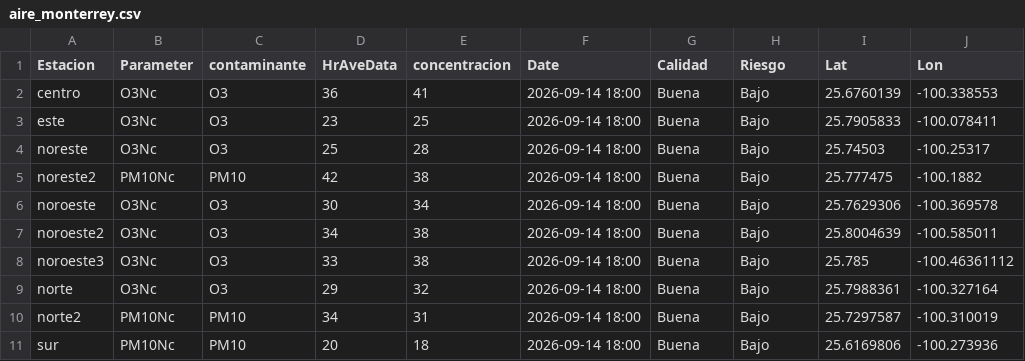
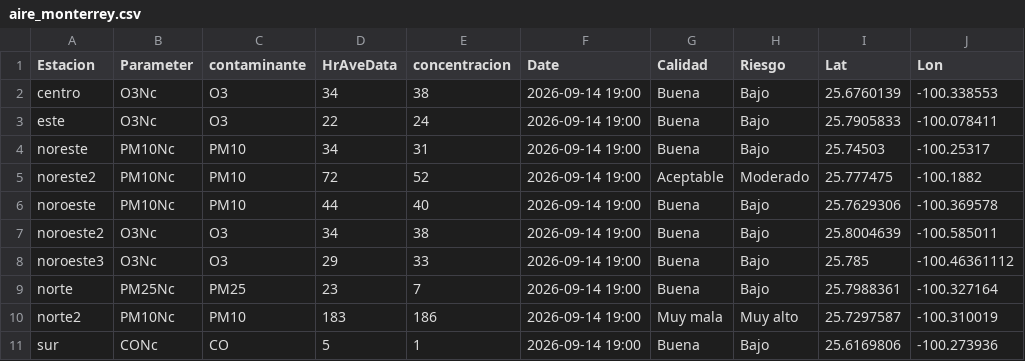
Before and after one commit to LuisRodarteC/AIRENL, a CSV file: aire_monterrey.csv, drawn as a sheet; only a part is shown; the diff covers the shown part only; the diff names each change by its address in the sheet, - before the commit and + after, or states it on an @@ line.

```diff
--- a/aire_monterrey.csv
+++ b/aire_monterrey.csv
-D2 (HrAveData): 36
+D2 (HrAveData): 34
-E2 (concentracion): 41
+E2 (concentracion): 38
-F2:F11 (Date): 2026-09-14 18:00
+F2:F11 (Date): 2026-09-14 19:00
-D3 (HrAveData): 23
+D3 (HrAveData): 22
-E3 (concentracion): 25
+E3 (concentracion): 24
-B4 (Parameter): O3Nc
+B4 (Parameter): PM10Nc
-C4 (contaminante): O3
+C4 (contaminante): PM10
-D4 (HrAveData): 25
+D4 (HrAveData): 34
-E4 (concentracion): 28
+E4 (concentracion): 31
-D5 (HrAveData): 42
+D5 (HrAveData): 72
-E5 (concentracion): 38
+E5 (concentracion): 52
-G5 (Calidad): Buena
+G5 (Calidad): Aceptable
-H5 (Riesgo): Bajo
+H5 (Riesgo): Moderado
-B6 (Parameter): O3Nc
+B6 (Parameter): PM10Nc
-C6 (contaminante): O3
+C6 (contaminante): PM10
-D6 (HrAveData): 30
+D6 (HrAveData): 44
-E6 (concentracion): 34
+E6 (concentracion): 40
-D8 (HrAveData): 33
+D8 (HrAveData): 29
-E8 (concentracion): 38
+E8 (concentracion): 33
-B9 (Parameter): O3Nc
+B9 (Parameter): PM25Nc
-C9 (contaminante): O3
+C9 (contaminante): PM25
-D9 (HrAveData): 29
+D9 (HrAveData): 23
-E9 (concentracion): 32
+E9 (concentracion): 7
-D10 (HrAveData): 34
+D10 (HrAveData): 183
-E10 (concentracion): 31
+E10 (concentracion): 186
-G10 (Calidad): Buena
+G10 (Calidad): Muy mala
-H10 (Riesgo): Bajo
+H10 (Riesgo): Muy alto
-B11 (Parameter): PM10Nc
+B11 (Parameter): CONc
-C11 (contaminante): PM10
+C11 (contaminante): CO
-D11 (HrAveData): 20
+D11 (HrAveData): 5
-E11 (concentracion): 18
+E11 (concentracion): 1
```
Also changed, not shown: 15 edited cells elsewhere in this file, aire_indice_api_ancho.csv, 1 other file.
